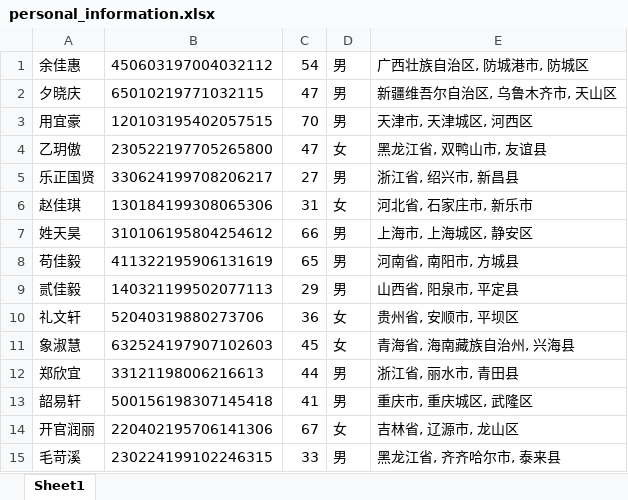
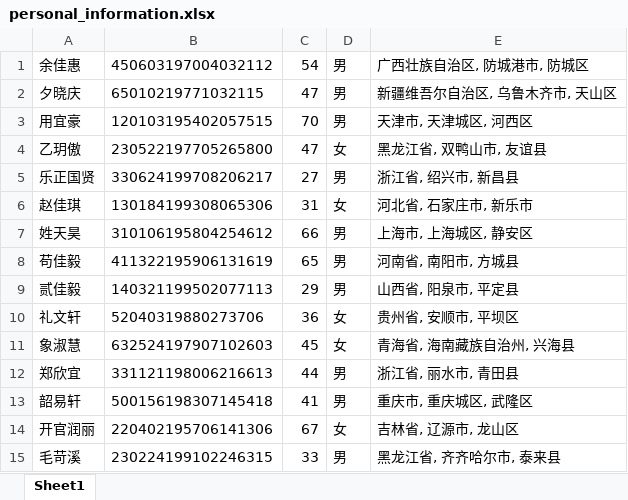
Before and after one commit to xueda3122356/python, an Excel workbook: base_data/personal_information.xlsx, sheet Sheet1, drawn as a sheet; values as stored, in another font and other column widths than the file's, no borders; the diff names each change by its address in the sheet, - before the commit and + after, or states it on an @@ line.

```diff
--- a/base_data/personal_information.xlsx (sheet Sheet1)
+++ b/base_data/personal_information.xlsx (sheet Sheet1)
-B12: 33121198006216613
+B12: 331121198006216613
```
Also changed, not shown: generate_data/15_extract_personal_info.xlsx.
